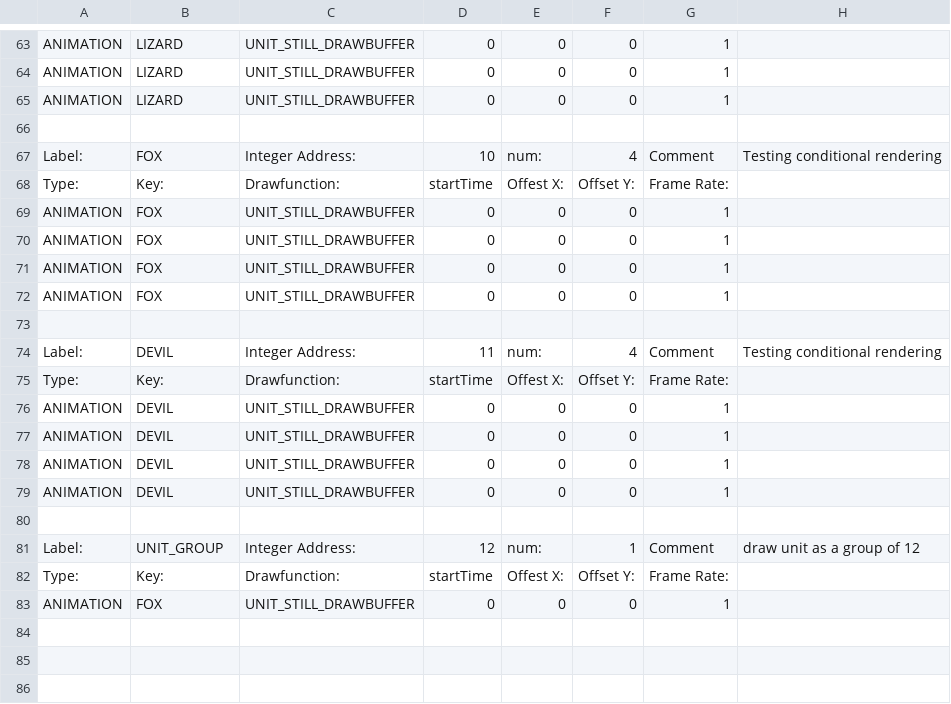
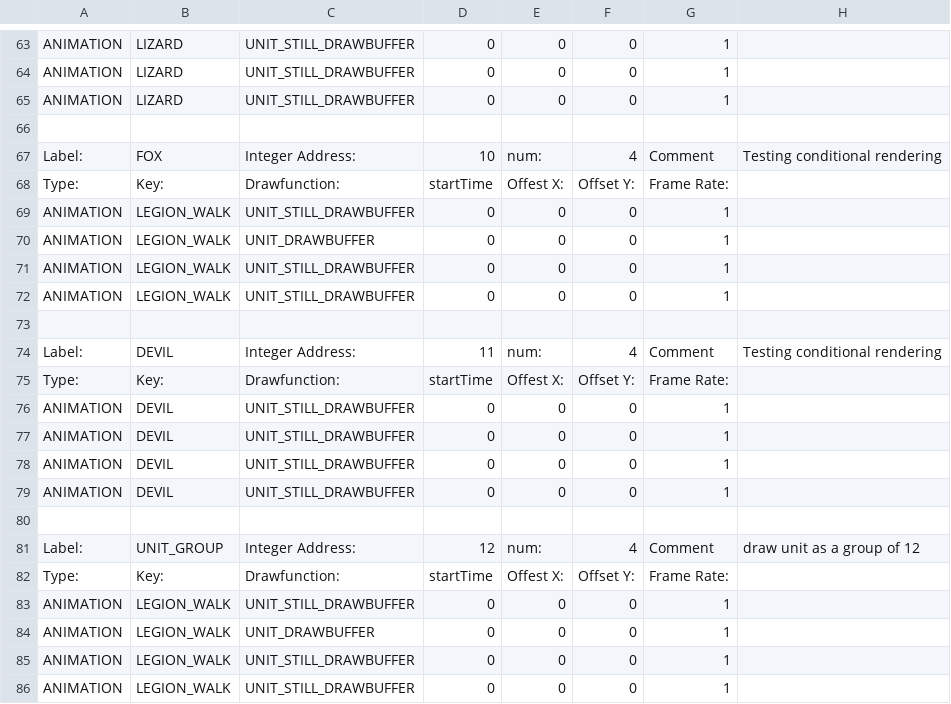
Before and after one commit to BostonBrooks/Spaghetti_Graveyard_Zero_2026, a CSV file: games/game0/maps/systems_test/graphics/compositions.csv, drawn as a sheet; only a part is shown, gaps mark what is left out.

Commit message:
Legion walking spritesheet exported from blender

```diff
--- a/games/game0/maps/systems_test/graphics/compositions.csv
+++ b/games/game0/maps/systems_test/graphics/compositions.csv
@@ -68,6 +68,6 @@ Label:,FOX,Integer Address:,10,num:,4,Comment,Testing conditional rendering
 Type:,Key:,Drawfunction:,startTime,Offest X:,Offset Y:,Frame Rate:,
-ANIMATION,FOX,UNIT_STILL_DRAWBUFFER,0,0,0,1,
-ANIMATION,FOX,UNIT_STILL_DRAWBUFFER,0,0,0,1,
-ANIMATION,FOX,UNIT_STILL_DRAWBUFFER,0,0,0,1,
-ANIMATION,FOX,UNIT_STILL_DRAWBUFFER,0,0,0,1,
+ANIMATION,LEGION_WALK,UNIT_STILL_DRAWBUFFER,0,0,0,1,
+ANIMATION,LEGION_WALK,UNIT_DRAWBUFFER,0,0,0,1,
+ANIMATION,LEGION_WALK,UNIT_STILL_DRAWBUFFER,0,0,0,1,
+ANIMATION,LEGION_WALK,UNIT_STILL_DRAWBUFFER,0,0,0,1,
 ,,,,,,,
@@ -80,4 +80,7 @@ ANIMATION,DEVIL,UNIT_STILL_DRAWBUFFER,0,0,0,1,
 ,,,,,,,
-Label:,UNIT_GROUP,Integer Address:,12,num:,1,Comment,draw unit as a group of 12
+Label:,UNIT_GROUP,Integer Address:,12,num:,4,Comment,draw unit as a group of 12
 Type:,Key:,Drawfunction:,startTime,Offest X:,Offset Y:,Frame Rate:,
-ANIMATION,FOX,UNIT_STILL_DRAWBUFFER,0,0,0,1,
+ANIMATION,LEGION_WALK,UNIT_STILL_DRAWBUFFER,0,0,0,1,
+ANIMATION,LEGION_WALK,UNIT_DRAWBUFFER,0,0,0,1,
+ANIMATION,LEGION_WALK,UNIT_STILL_DRAWBUFFER,0,0,0,1,
+ANIMATION,LEGION_WALK,UNIT_STILL_DRAWBUFFER,0,0,0,1,
```
Also changed, not shown: games/game0/maps/systems_test/graphics/textures.csv, 6 other files.
